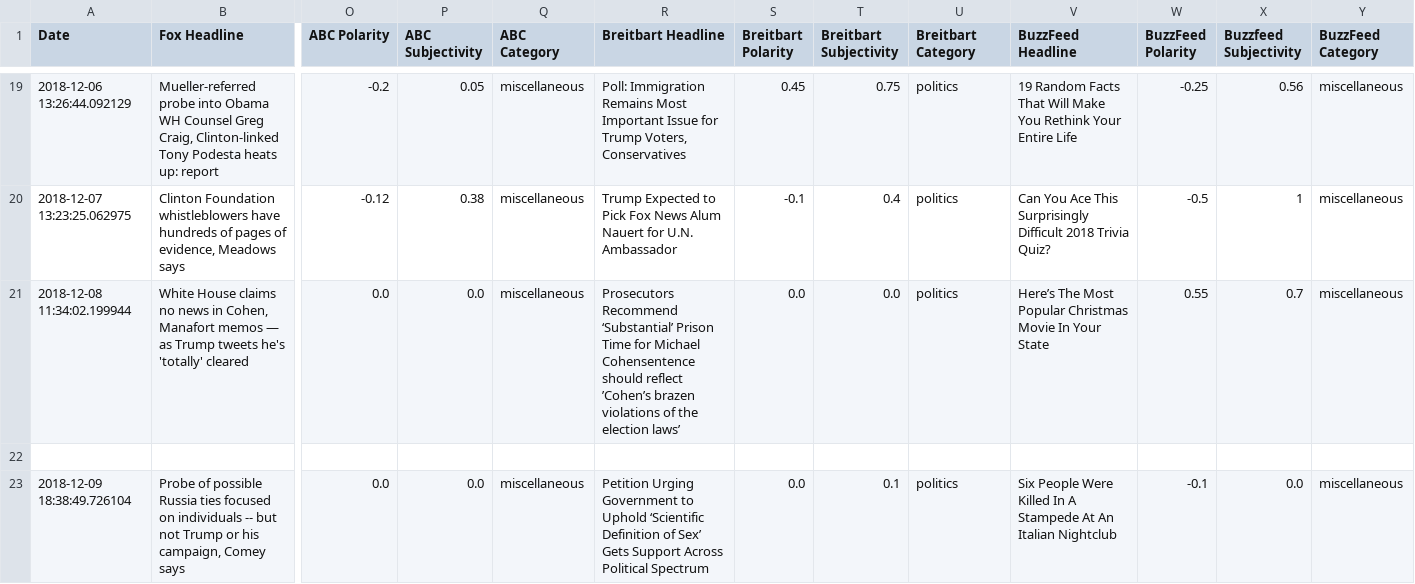
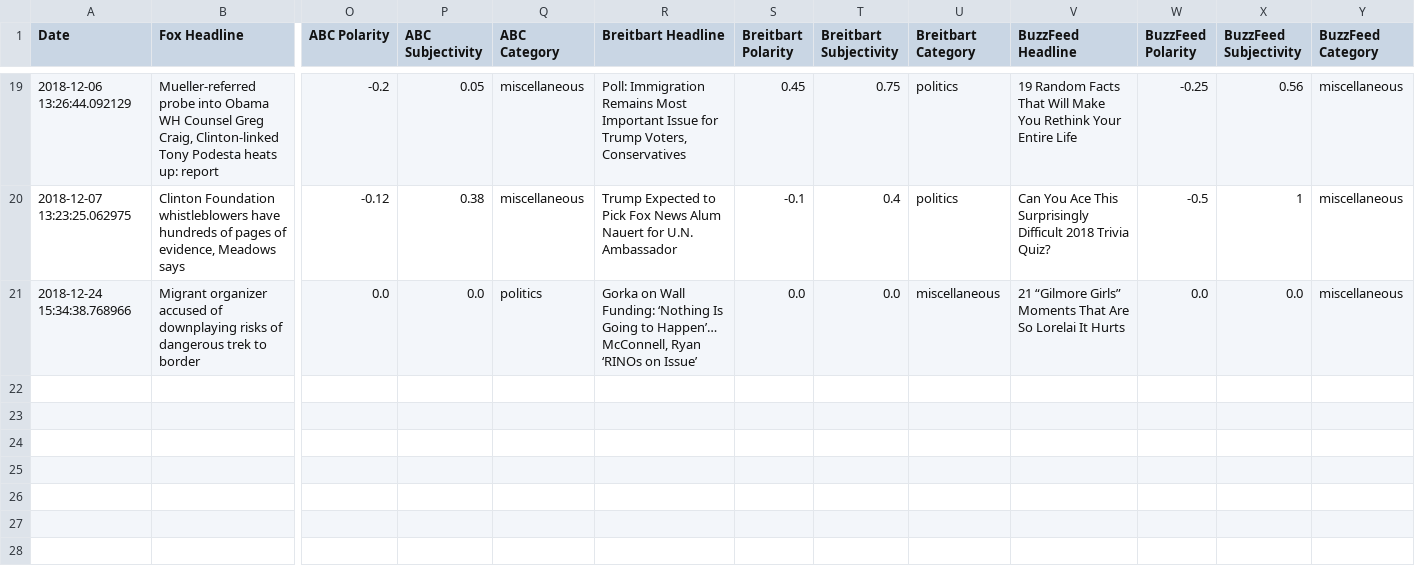
Before and after one commit to dbaigel1/music-scraping, a CSV file: data_file.csv, drawn as a sheet; only a part is shown, gaps mark what is left out; removed rows and columns are numbered as before the commit, all else as after; rows hold the shown columns only; the diff names each change by its address in the sheet, - before the commit and + after, or states it on an @@ line.

Commit message:
removed some data

```diff
--- a/data_file.csv
+++ b/data_file.csv
-X1: Buzzfeed Subjectivity
+X1: BuzzFeed Subjectivity
-row 21: 2018-12-08 11:34:02.199944 | White House claims no news in Cohen, Manafort memos — as Trump tweets he's 'totally' cleared | 0.0 | 0.0 | miscellaneous | Prosecutors Recommend ‘Substantial’ Prison Time for Michael Cohensentence should reflect ’Cohen’s brazen violations of the election laws’ | 0.0 | 0.0 | politics | Here’s The Most Popular Christmas Movie In Your State | 0.55 | 0.7 | miscellaneous
-row 21: (empty)
+row 21: 2018-12-24 15:34:38.768966 | Migrant organizer accused of downplaying risks of dangerous trek to border | 0.0 | 0.0 | politics | Gorka on Wall Funding: ‘Nothing Is Going to Happen’… McConnell, Ryan ‘RINOs on Issue’ | 0.0 | 0.0 | miscellaneous | 21 “Gilmore Girls” Moments That Are So Lorelai It Hurts | 0.0 | 0.0 | miscellaneous
-row 23: 2018-12-09 18:38:49.726104 | Probe of possible Russia ties focused on individuals -- but not Trump or his campaign, Comey says | 0.0 | 0.0 | miscellaneous | Petition Urging Government to Uphold ‘Scientific Definition of Sex’ Gets Support Across Political Spectrum | 0.0 | 0.1 | politics | Six People Were Killed In A Stampede At An Italian Nightclub | -0.1 | 0.0 | miscellaneous
```
Also changed, not shown: new_csv.csv.
